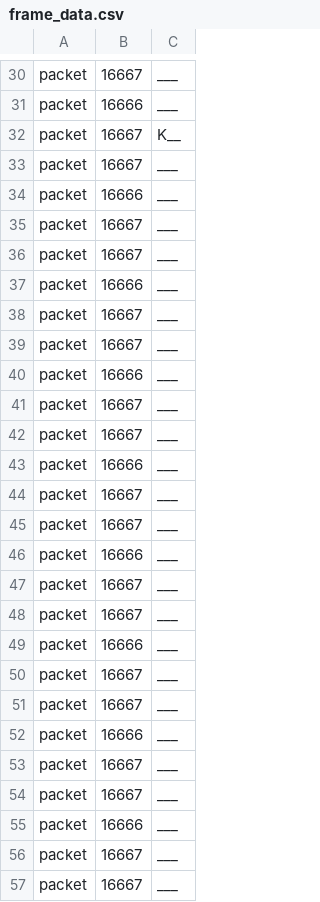
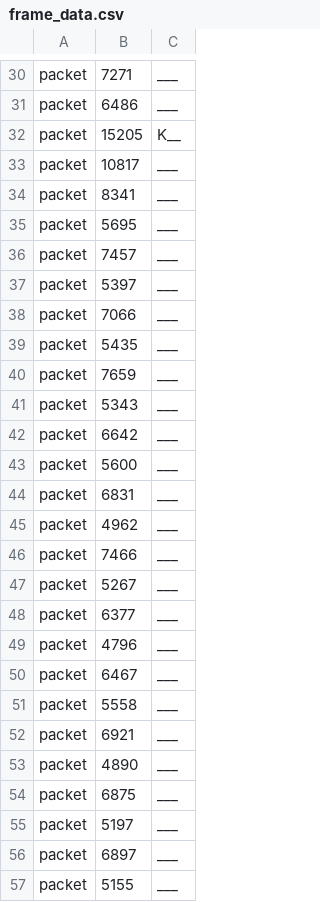
Before and after one commit to PulseBeamDev/sandbox, a CSV file: independent-benchmark/media/frame_data.csv, drawn as a sheet; only a part is shown, gaps mark what is left out; the diff covers the shown part only; the diff names each change by its address in the sheet, - before the commit and + after, or states it on an @@ line.

```diff
--- a/independent-benchmark/media/frame_data.csv
+++ b/independent-benchmark/media/frame_data.csv
-B30: 16667
+B30: 7271
-B31: 16666
+B31: 6486
-B32: 16667
+B32: 15205
-B33: 16667
+B33: 10817
-B34: 16666
+B34: 8341
-B35: 16667
+B35: 5695
-B36: 16667
+B36: 7457
-B37: 16666
+B37: 5397
-B38: 16667
+B38: 7066
-B39: 16667
+B39: 5435
-B40: 16666
+B40: 7659
-B41: 16667
+B41: 5343
-B42: 16667
+B42: 6642
-B43: 16666
+B43: 5600
-B44: 16667
+B44: 6831
-B45: 16667
+B45: 4962
-B46: 16666
+B46: 7466
-B47: 16667
+B47: 5267
-B48: 16667
+B48: 6377
-B49: 16666
+B49: 4796
-B50: 16667
+B50: 6467
-B51: 16667
+B51: 5558
-B52: 16666
+B52: 6921
-B53: 16667
+B53: 4890
-B54: 16667
+B54: 6875
-B55: 16666
+B55: 5197
-B56: 16667
+B56: 6897
-B57: 16667
+B57: 5155
```
Also changed, not shown: 32 edited cells elsewhere in this file, 1 other file.
